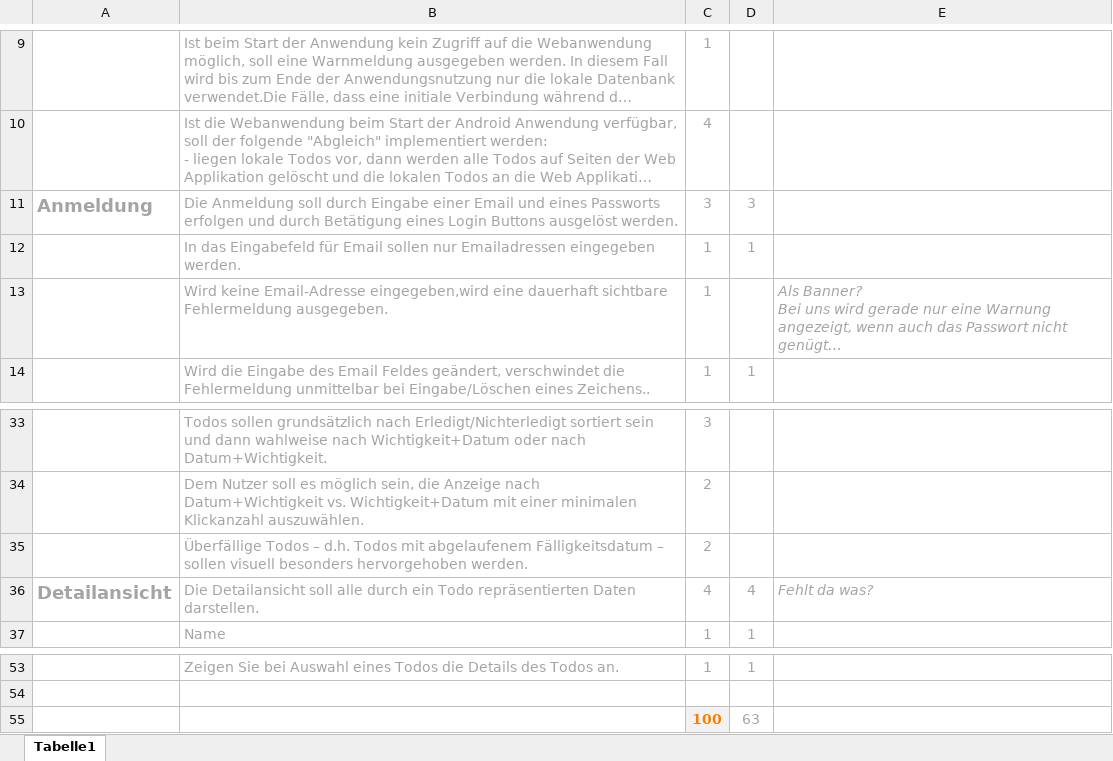
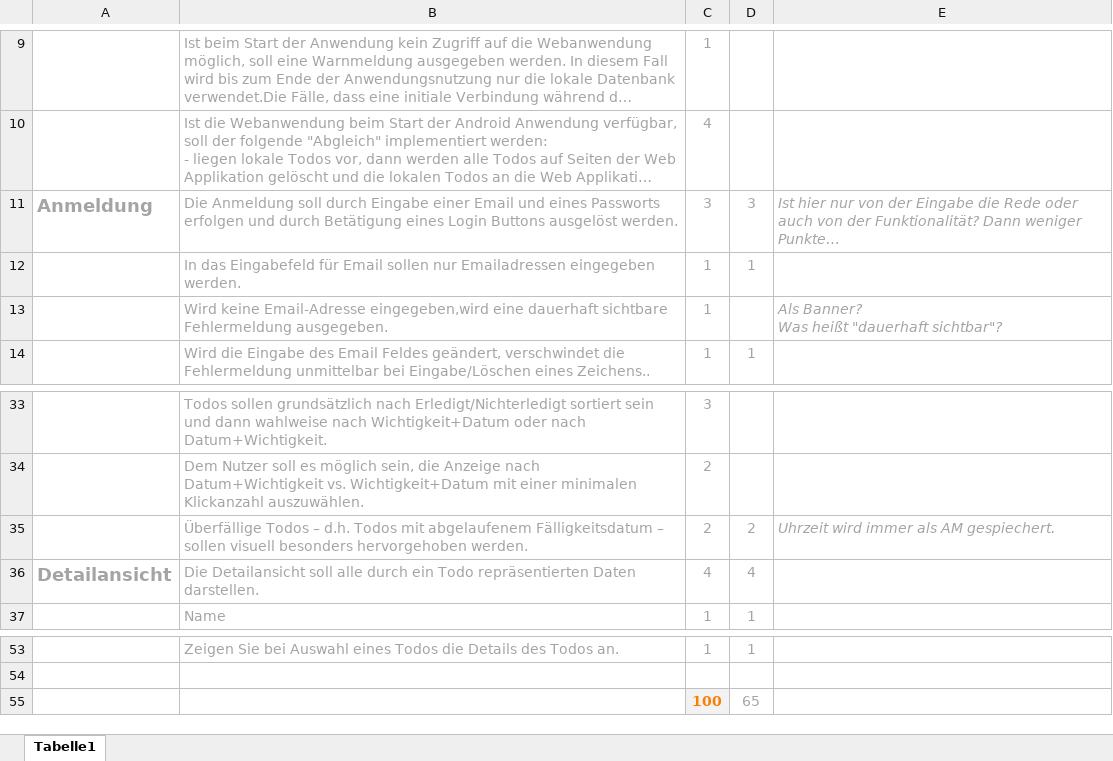
Before and after one commit to Bjarne-P/maus, an Excel workbook: MAuS Checklist.xlsx, sheet Tabelle1, drawn as a sheet; only a part is shown, gaps mark what is left out; long unchanged cells end in …; values as stored, in another font and other column widths than the file's, no borders; conditional formats not drawn; ↵ is a line break in a cell; the diff names each change by its address in the sheet, - before the commit and + after, or states it on an @@ line.

```diff
--- a/MAuS Checklist.xlsx (sheet Tabelle1)
+++ b/MAuS Checklist.xlsx (sheet Tabelle1)
-E11: (empty)
+E11: Ist hier nur von der Eingabe die Rede oder auch von der Funktionalität? Dann weniger Punkte…
-E13: Als Banner? ↵ Bei uns wird gerade nur eine Warnung angezeigt, wenn auch das Passwort nicht genügt…
+E13: Als Banner? ↵ Was heißt "dauerhaft sichtbar"?
-D35: (empty)
+D35: 2
-E35: (empty)
+E35: Uhrzeit wird immer als AM gespiechert.
-E36: Fehlt da was?
+E36: (empty)
-D55: 63
+D55: 65
```
Also changed, not shown: 1 other file.
